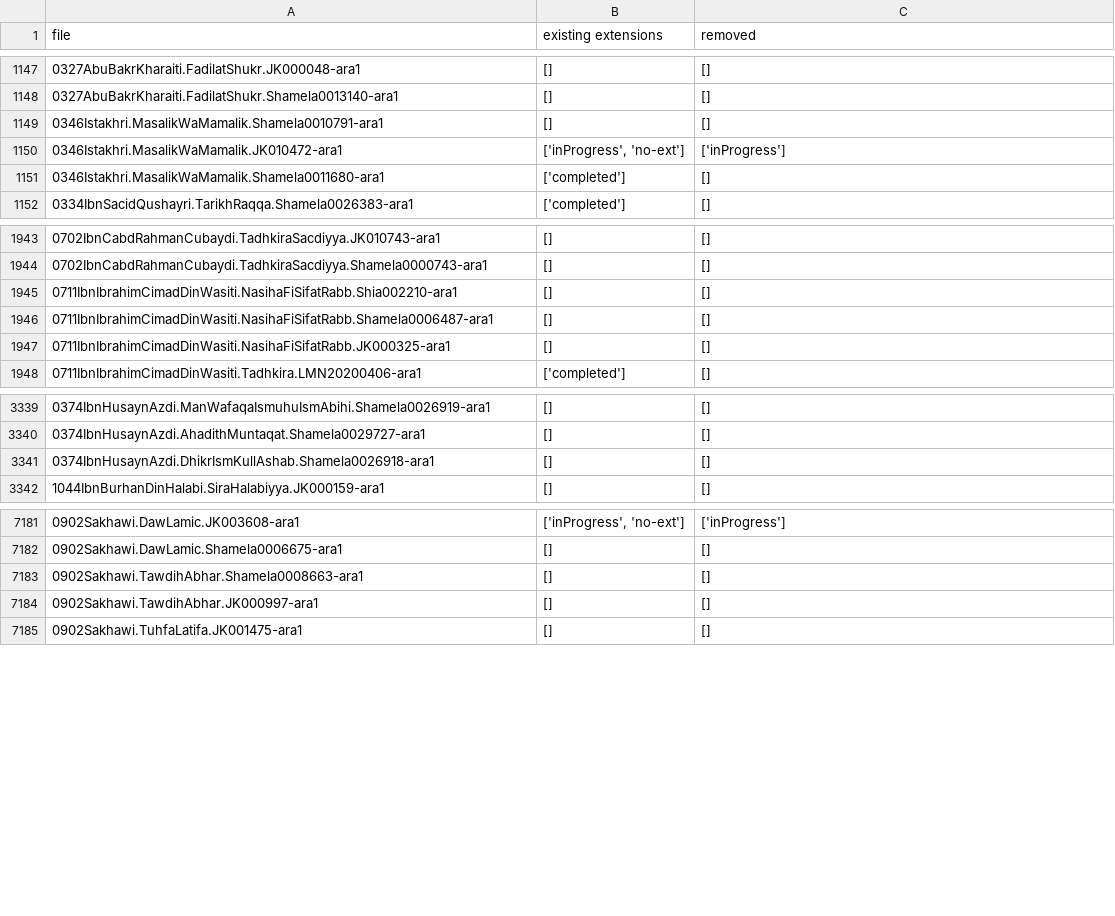
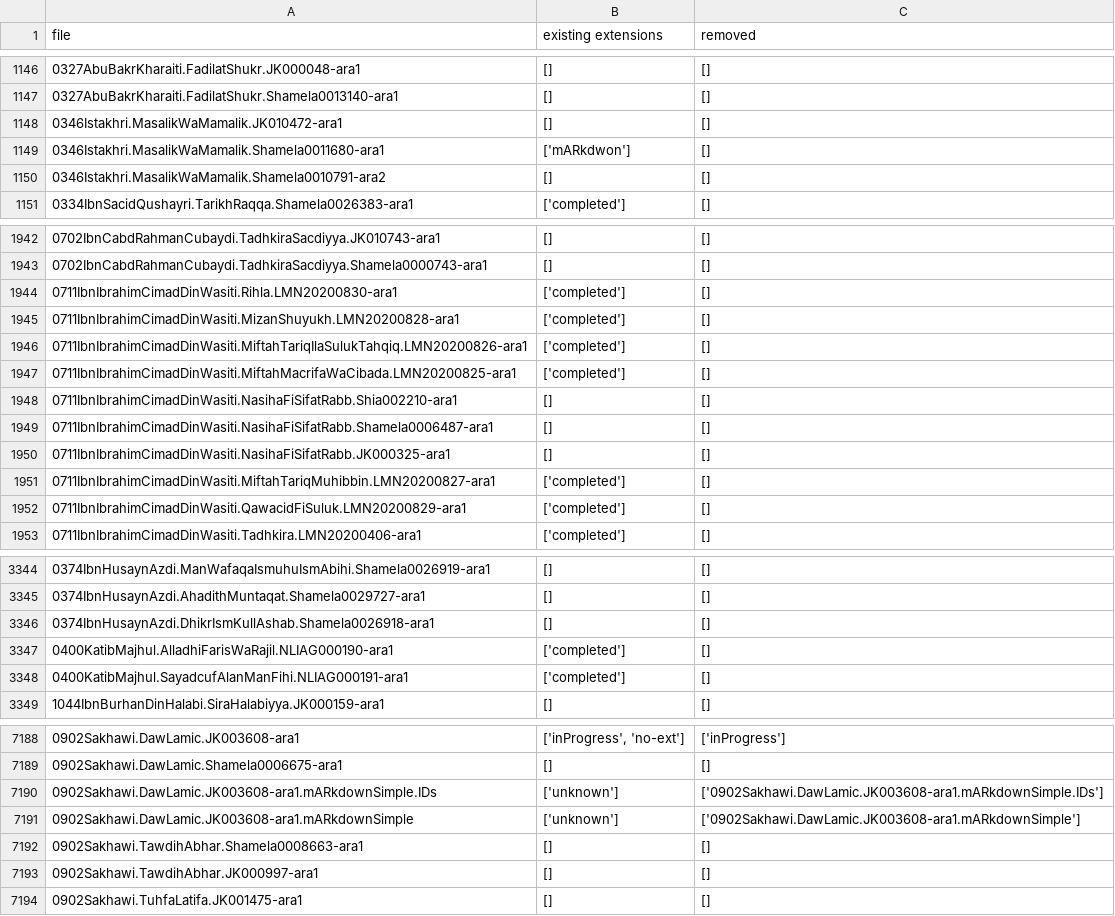
Before and after one commit to OpenITI/RELEASE, a CSV file: release_2020-2-3_log.csv, drawn as a sheet; only a part is shown, gaps mark what is left out; removed rows and columns are numbered as before the commit, all else as after; the diff covers the shown part only; the diff names each change by its address in the sheet, - before the commit and + after, or states it on an @@ line.

Commit message:
log updated for 2020-2-3

```diff
--- a/release_2020-2-3_log.csv
+++ b/release_2020-2-3_log.csv
-A1148 (file): 0346Istakhri.MasalikWaMamalik.Shamela0010791-ara1
+A1148 (file): 0346Istakhri.MasalikWaMamalik.JK010472-ara1
-row 1150: 0346Istakhri.MasalikWaMamalik.JK010472-ara1 | ['inProgress', 'no-ext'] | ['inProgress']
-B1149 (existing extensions): ['completed']
+B1149 (existing extensions): ['mARkdwon']
+row 1150: 0346Istakhri.MasalikWaMamalik.Shamela0010791-ara2 | [] | []
+row 1944: 0711IbnIbrahimCimadDinWasiti.Rihla.LMN20200830-ara1 | ['completed'] | []
+row 1945: 0711IbnIbrahimCimadDinWasiti.MizanShuyukh.LMN20200828-ara1 | ['completed'] | []
+row 1946: 0711IbnIbrahimCimadDinWasiti.MiftahTariqIlaSulukTahqiq.LMN20200826-ara1 | ['completed'] | []
+row 1947: 0711IbnIbrahimCimadDinWasiti.MiftahMacrifaWaCibada.LMN20200825-ara1 | ['completed'] | []
+row 1951: 0711IbnIbrahimCimadDinWasiti.MiftahTariqMuhibbin.LMN20200827-ara1 | ['completed'] | []
+row 1952: 0711IbnIbrahimCimadDinWasiti.QawacidFiSuluk.LMN20200829-ara1 | ['completed'] | []
+row 3347: 0400KatibMajhul.AlladhiFarisWaRajil.NLIAG000190-ara1 | ['completed'] | []
+row 3348: 0400KatibMajhul.SayadcufAlanManFihi.NLIAG000191-ara1 | ['completed'] | []
+row 7190: 0902Sakhawi.DawLamic.JK003608-ara1.mARkdownSimple.IDs | ['unknown'] | ['0902Sakhawi.DawLamic.JK003608-ara1.mARkdownSimple.IDs']
+row 7191: 0902Sakhawi.DawLamic.JK003608-ara1.mARkdownSimple | ['unknown'] | ['0902Sakhawi.DawLamic.JK003608-ara1.mARkdownSimple']
```
Also changed, not shown: 1 removed row, 1 moved row and 64 edited cells elsewhere in this file.
